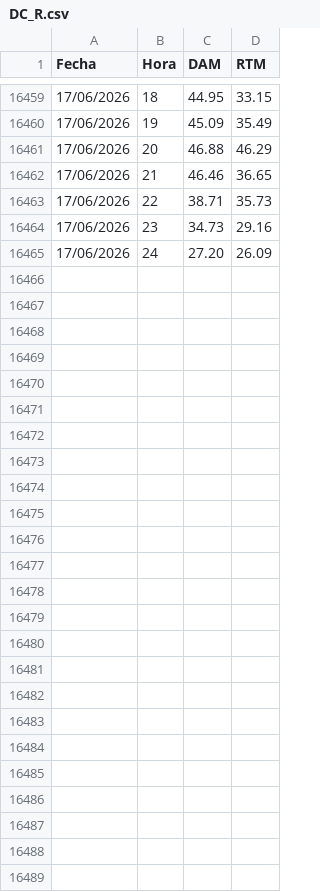
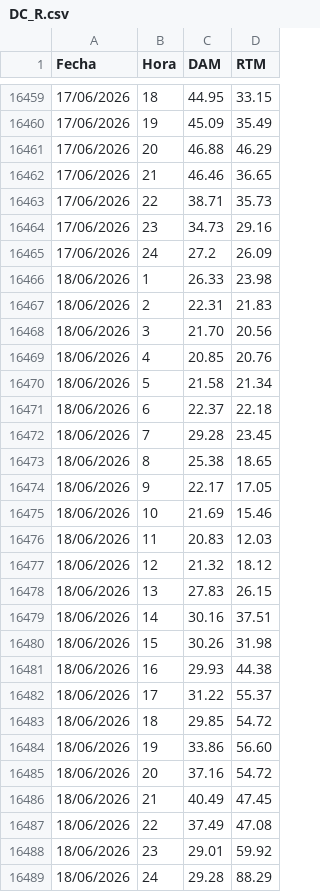
Before and after one commit to AlanSMX/Precios-ERCOT, a CSV file: DC_R.csv, drawn as a sheet; only a part is shown, gaps mark what is left out; the diff covers the shown part only.

```diff
--- a/DC_R.csv
+++ b/DC_R.csv
@@ -16464,2 +16464,26 @@ Fecha,Hora,DAM,RTM
 17/06/2026,23,34.73,29.16
-17/06/2026,24,27.20,26.09
+17/06/2026,24,27.2,26.09
+18/06/2026,1,26.33,23.98
+18/06/2026,2,22.31,21.83
+18/06/2026,3,21.70,20.56
+18/06/2026,4,20.85,20.76
+18/06/2026,5,21.58,21.34
+18/06/2026,6,22.37,22.18
+18/06/2026,7,29.28,23.45
+18/06/2026,8,25.38,18.65
+18/06/2026,9,22.17,17.05
+18/06/2026,10,21.69,15.46
+18/06/2026,11,20.83,12.03
+18/06/2026,12,21.32,18.12
+18/06/2026,13,27.83,26.15
+18/06/2026,14,30.16,37.51
+18/06/2026,15,30.26,31.98
+18/06/2026,16,29.93,44.38
+18/06/2026,17,31.22,55.37
+18/06/2026,18,29.85,54.72
+18/06/2026,19,33.86,56.60
+18/06/2026,20,37.16,54.72
+18/06/2026,21,40.49,47.45
+18/06/2026,22,37.49,47.08
+18/06/2026,23,29.01,59.92
+18/06/2026,24,29.28,88.29
```
Also changed, not shown: 1 edited cell elsewhere in this file, DC_L.csv.
